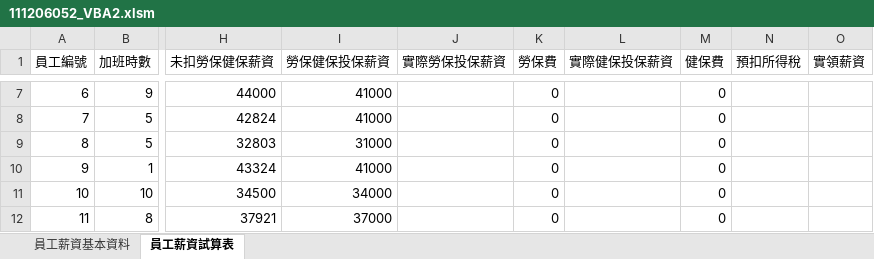
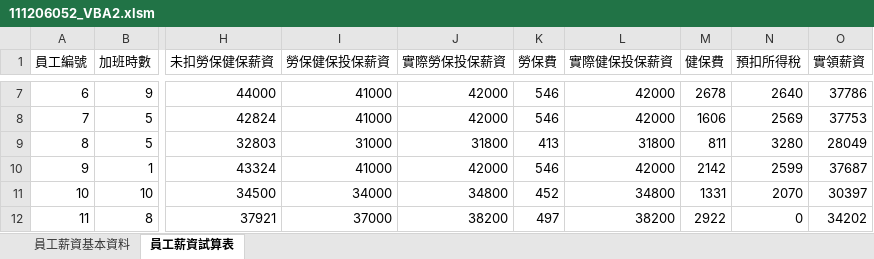
Before and after one commit to yoshiyaliu/CSTA_homework, an Excel workbook: HW_4/111206052_VBA2.xlsm, sheet 員工薪資試算表, drawn as a sheet; only a part is shown, gaps mark what is left out; values as stored, in another font and other column widths than the file's, no borders; the diff covers the shown part only; the diff names each change by its address in the sheet, - before the commit and + after, or states it on an @@ line.

```diff
--- a/HW_4/111206052_VBA2.xlsm (sheet 員工薪資試算表)
+++ b/HW_4/111206052_VBA2.xlsm (sheet 員工薪資試算表)
-J7:J8 (實際勞保投保薪資): (empty)
+J7:J8 (實際勞保投保薪資): 42000
-K7:K8 (勞保費): 0
+K7:K8 (勞保費): 546
-L7:L8 (實際健保投保薪資): (empty)
+L7:L8 (實際健保投保薪資): 42000
-M7 (健保費): 0
+M7 (健保費): 2678
-N7 (預扣所得稅): (empty)
+N7 (預扣所得稅): 2640
-O7 (實領薪資): (empty)
+O7 (實領薪資): 37786
-M8 (健保費): 0
+M8 (健保費): 1606
-N8 (預扣所得稅): (empty)
+N8 (預扣所得稅): 2569
-O8 (實領薪資): (empty)
+O8 (實領薪資): 37753
-J9 (實際勞保投保薪資): (empty)
+J9 (實際勞保投保薪資): 31800
-K9 (勞保費): 0
+K9 (勞保費): 413
-L9 (實際健保投保薪資): (empty)
+L9 (實際健保投保薪資): 31800
-M9 (健保費): 0
+M9 (健保費): 811
-N9 (預扣所得稅): (empty)
+N9 (預扣所得稅): 3280
-O9 (實領薪資): (empty)
+O9 (實領薪資): 28049
-J10 (實際勞保投保薪資): (empty)
+J10 (實際勞保投保薪資): 42000
-K10 (勞保費): 0
+K10 (勞保費): 546
-L10 (實際健保投保薪資): (empty)
+L10 (實際健保投保薪資): 42000
-M10 (健保費): 0
+M10 (健保費): 2142
-N10 (預扣所得稅): (empty)
+N10 (預扣所得稅): 2599
-O10 (實領薪資): (empty)
+O10 (實領薪資): 37687
-J11 (實際勞保投保薪資): (empty)
+J11 (實際勞保投保薪資): 34800
-K11 (勞保費): 0
+K11 (勞保費): 452
-L11 (實際健保投保薪資): (empty)
+L11 (實際健保投保薪資): 34800
-M11 (健保費): 0
+M11 (健保費): 1331
-N11 (預扣所得稅): (empty)
+N11 (預扣所得稅): 2070
-O11 (實領薪資): (empty)
+O11 (實領薪資): 30397
-J12 (實際勞保投保薪資): (empty)
+J12 (實際勞保投保薪資): 38200
-K12 (勞保費): 0
+K12 (勞保費): 497
-L12 (實際健保投保薪資): (empty)
+L12 (實際健保投保薪資): 38200
-M12 (健保費): 0
+M12 (健保費): 2922
-N12 (預扣所得稅): (empty)
+N12 (預扣所得稅): 0
-O12 (實領薪資): (empty)
+O12 (實領薪資): 34202
```
Also changed, not shown: 144 edited cells elsewhere in this sheet.
